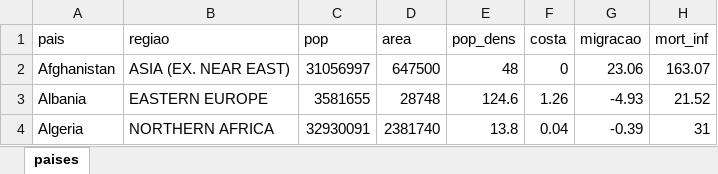
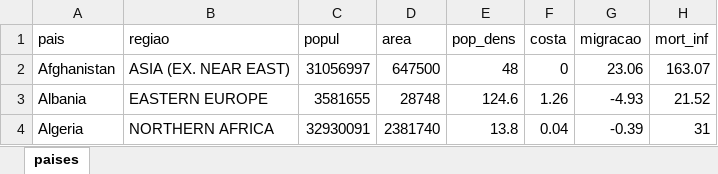
Before and after one commit to patriciasiqueira/patriciasiqueira.github.io, an Excel workbook: arquivos/paises.xlsx, sheet paises, drawn as a sheet; only a part is shown; values as stored, in another font and other column widths than the file's, no borders; the diff names each change by its address in the sheet, - before the commit and + after, or states it on an @@ line.

```diff
--- a/arquivos/paises.xlsx (sheet paises)
+++ b/arquivos/paises.xlsx (sheet paises)
-C1: pop
+C1: popul
```
Also changed, not shown: 2 other files.
